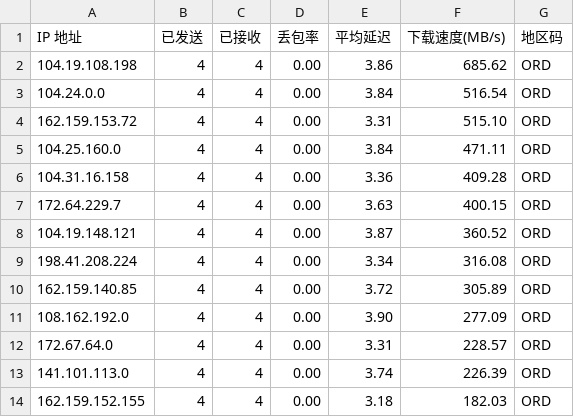
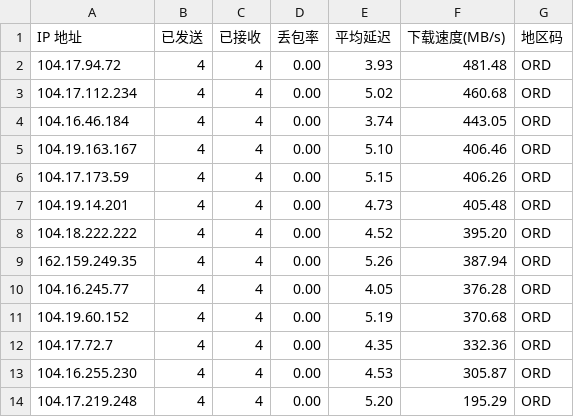
Before and after one commit to kexoub/CloudflareSpeedTest_txt, a CSV file: result.csv, drawn as a sheet.

```diff
--- a/result.csv
+++ b/result.csv
@@ -1,14 +1,14 @@
 IP 地址,已发送,已接收,丢包率,平均延迟,下载速度(MB/s),地区码
-104.19.108.198,4,4,0.00,3.86,685.62,ORD
-104.24.0.0,4,4,0.00,3.84,516.54,ORD
-162.159.153.72,4,4,0.00,3.31,515.10,ORD
-104.25.160.0,4,4,0.00,3.84,471.11,ORD
-104.31.16.158,4,4,0.00,3.36,409.28,ORD
-172.64.229.7,4,4,0.00,3.63,400.15,ORD
-104.19.148.121,4,4,0.00,3.87,360.52,ORD
-198.41.208.224,4,4,0.00,3.34,316.08,ORD
-162.159.140.85,4,4,0.00,3.72,305.89,ORD
-108.162.192.0,4,4,0.00,3.90,277.09,ORD
-172.67.64.0,4,4,0.00,3.31,228.57,ORD
-141.101.113.0,4,4,0.00,3.74,226.39,ORD
-162.159.152.155,4,4,0.00,3.18,182.03,ORD
+104.17.94.72,4,4,0.00,3.93,481.48,ORD
+104.17.112.234,4,4,0.00,5.02,460.68,ORD
+104.16.46.184,4,4,0.00,3.74,443.05,ORD
+104.19.163.167,4,4,0.00,5.10,406.46,ORD
+104.17.173.59,4,4,0.00,5.15,406.26,ORD
+104.19.14.201,4,4,0.00,4.73,405.48,ORD
+104.18.222.222,4,4,0.00,4.52,395.20,ORD
+162.159.249.35,4,4,0.00,5.26,387.94,ORD
+104.16.245.77,4,4,0.00,4.05,376.28,ORD
+104.19.60.152,4,4,0.00,5.19,370.68,ORD
+104.17.72.7,4,4,0.00,4.35,332.36,ORD
+104.16.255.230,4,4,0.00,4.53,305.87,ORD
+104.17.219.248,4,4,0.00,5.20,195.29,ORD
```
Also changed, not shown: ip-ua.csv, 3 other files.
